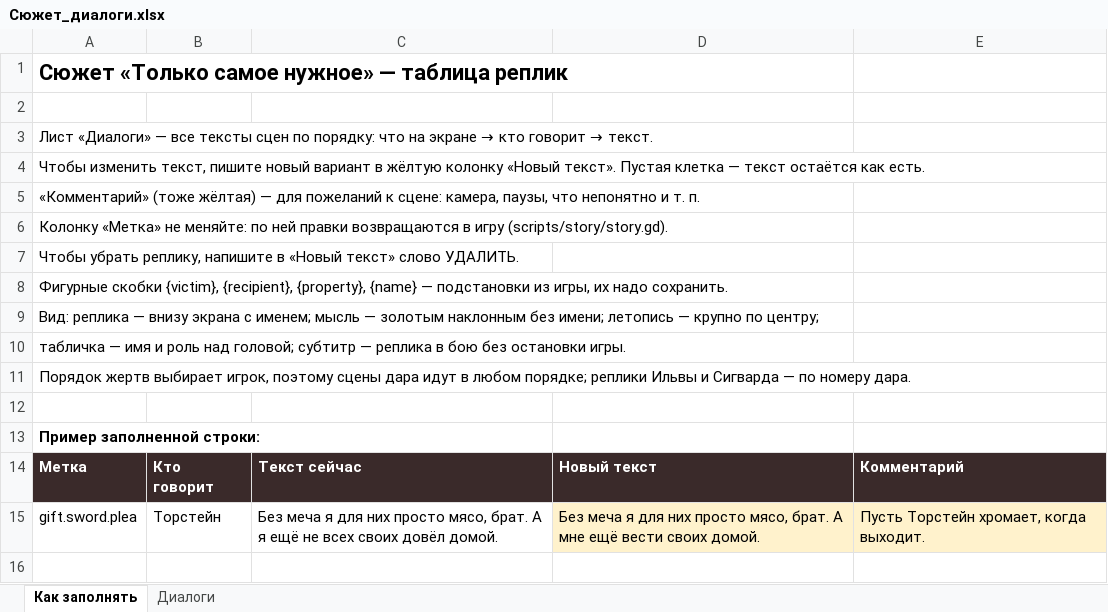
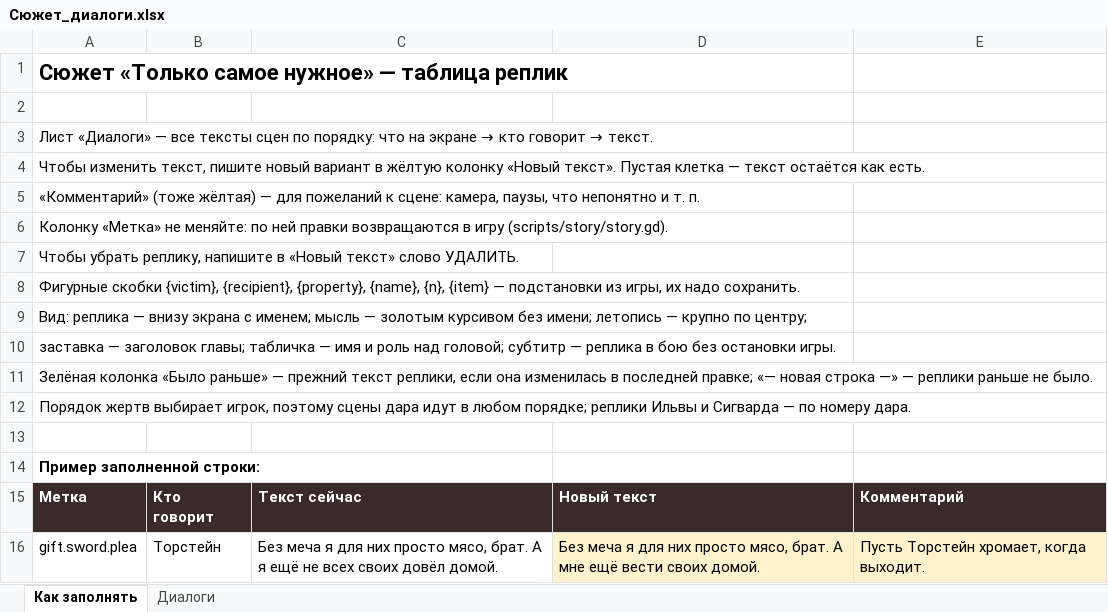
Before and after one commit to dukeNyaken/definitely-not-a-game-jam, an Excel workbook: docs/Сюжет_диалоги.xlsx, sheet Как заполнять, drawn as a sheet; values as stored, in another font and other column widths than the file's, no borders; the diff names each change by its address in the sheet, - before the commit and + after, or states it on an @@ line.

```diff
--- a/docs/Сюжет_диалоги.xlsx (sheet Как заполнять)
+++ b/docs/Сюжет_диалоги.xlsx (sheet Как заполнять)
-A8: …{recipient}, {property}, {name} — подстановки…
+A8: …{recipient}, {property}, {name}, {n}, {item} — подстановки…
-A9: …— золотым наклонным без имени;…
+A9: …— золотым курсивом без имени;…
-A10: табличка —…
+A10: заставка — заголовок главы; табличка —…
+row 11: Зелёная колонка «Было раньше» — прежний текст реплики, если она изменилась в последней правке; «— новая строка —» — реплики раньше не было.
```
Also changed, not shown: sheet Диалоги, 25 other files.
